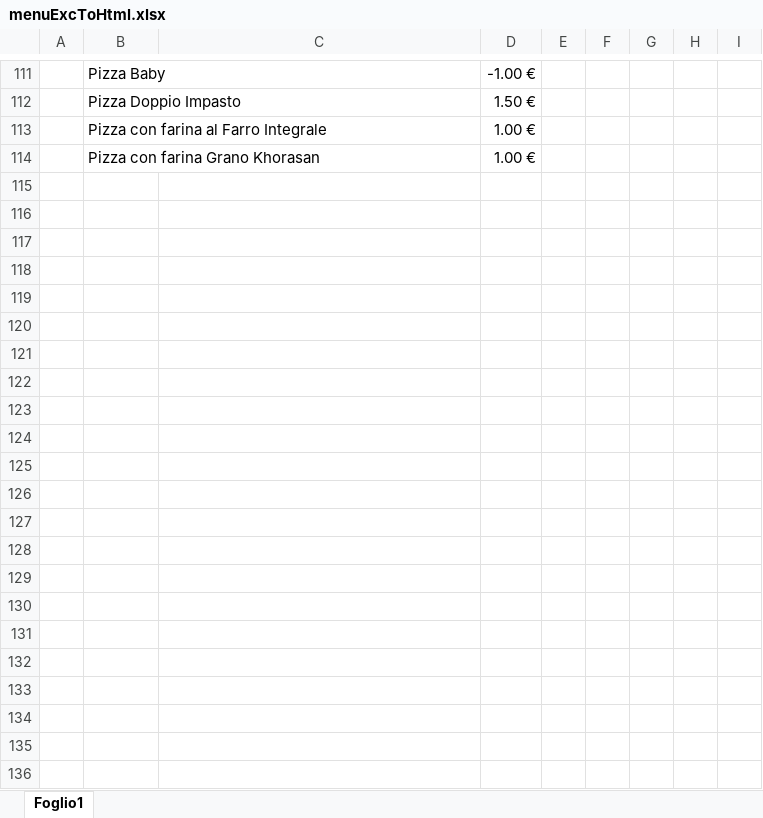
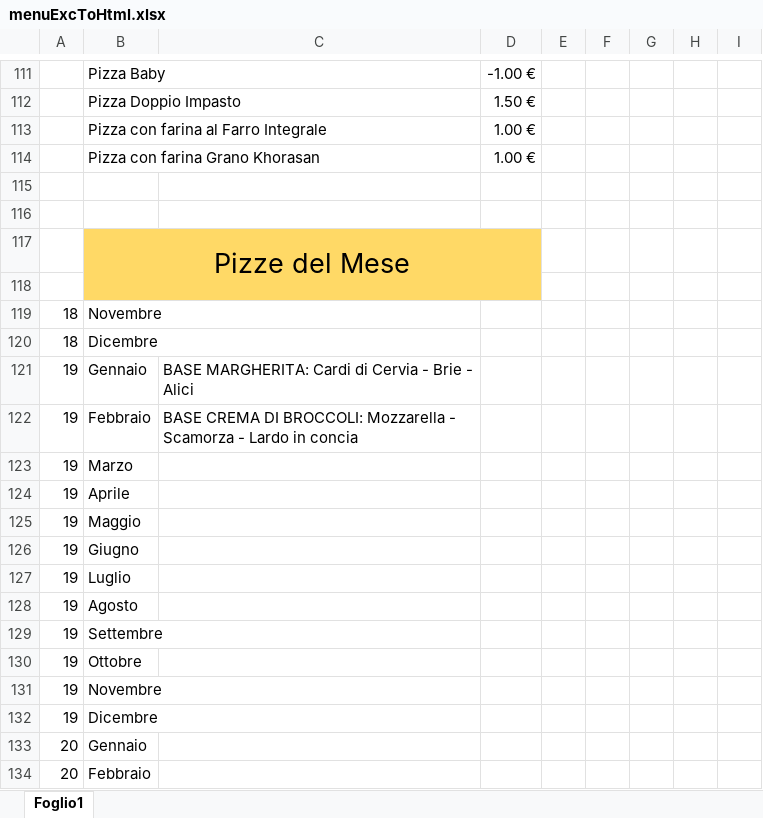
Before and after one commit to DaveCommits/DaveCommits.github.io, an Excel workbook: Utils/menuExcToHtml.xlsx, sheet Foglio1, drawn as a sheet; only a part is shown, gaps mark what is left out; values as stored, in another font and other column widths than the file's, no borders; the diff covers the shown part only; the diff names each change by its address in the sheet, - before the commit and + after, or states it on an @@ line.

```diff
--- a/Utils/menuExcToHtml.xlsx (sheet Foglio1)
+++ b/Utils/menuExcToHtml.xlsx (sheet Foglio1)
+row 115: (empty)
+row 116: (empty)
+row 117:  | Pizze del Mese
+row 118: (empty)
+row 119: 18 | Novembre
+row 120: 18 | Dicembre
+row 121: 19 | Gennaio | BASE MARGHERITA: Cardi di Cervia - Brie - Alici
+row 122: 19 | Febbraio | BASE CREMA DI BROCCOLI: Mozzarella - Scamorza - Lardo in concia
+row 123: 19 | Marzo
+row 124: 19 | Aprile
+row 125: 19 | Maggio
+row 126: 19 | Giugno
+row 127: 19 | Luglio
+row 128: 19 | Agosto
+row 129: 19 | Settembre
+row 130: 19 | Ottobre
+row 131: 19 | Novembre
+row 132: 19 | Dicembre
+row 133: 20 | Gennaio
+row 134: 20 | Febbraio
```
Also changed, not shown: 15 added rows elsewhere in this sheet, 12 other files.
